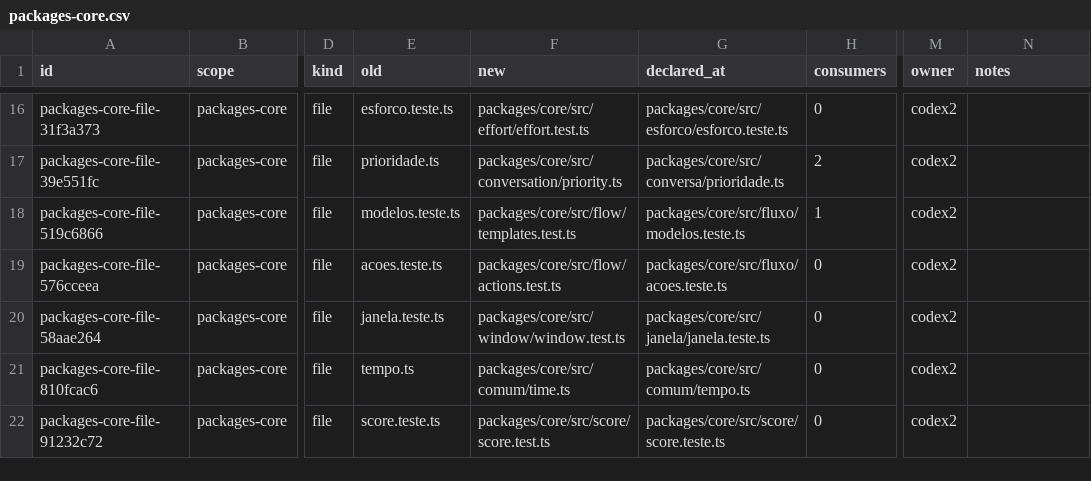
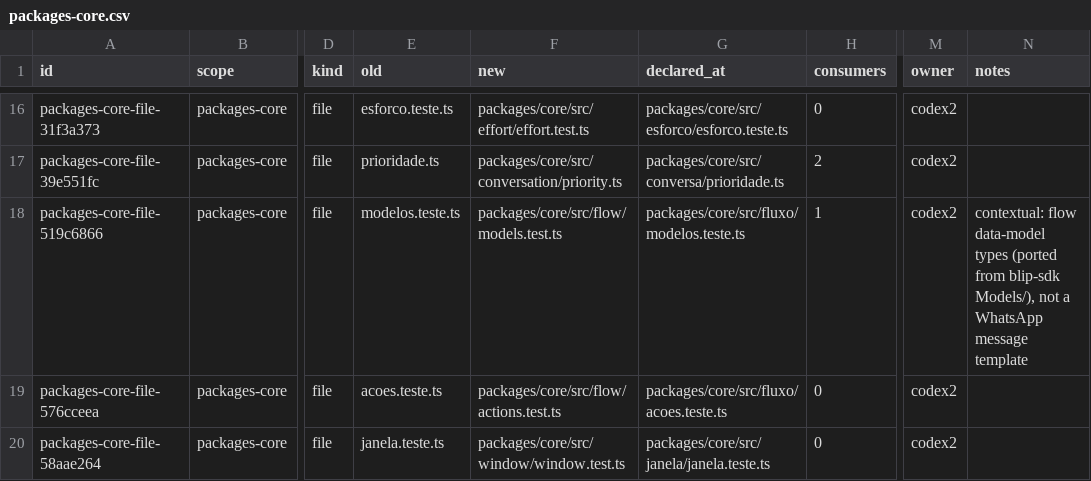
Before and after one commit to andersl06/usepipe, a CSV file: .planning/phases/01-padronizar-linguagem-t-cnica-navega-o-e-renderiza-o/std/map/packages-core.csv, drawn as a sheet; only a part is shown, gaps mark what is left out; the shorter side is filled out with more unchanged rows; the diff names each change by its address in the sheet, - before the commit and + after, or states it on an @@ line.

```diff
--- a/.planning/phases/01-padronizar-linguagem-t-cnica-navega-o-e-renderiza-o/std/map/packages-core.csv
+++ b/.planning/phases/01-padronizar-linguagem-t-cnica-navega-o-e-renderiza-o/std/map/packages-core.csv
-F18 (new): packages/core/src/flow/templates.test.ts
+F18 (new): packages/core/src/flow/models.test.ts
-N18 (notes): (empty)
+N18 (notes): contextual: flow data-model types (ported from blip-sdk Models/), not a WhatsApp message template
```
Also changed, not shown: .planning/phases/01-padronizar-linguagem-t-cnica-navega-o-e-renderiza-o/std/map/gestao-vite.csv.
